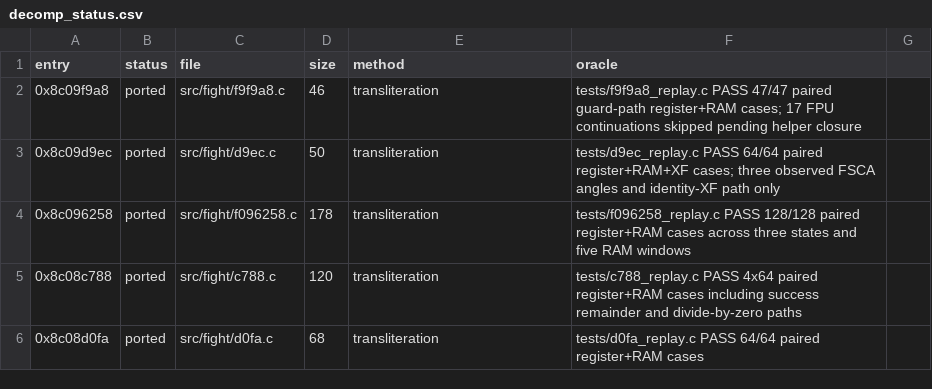
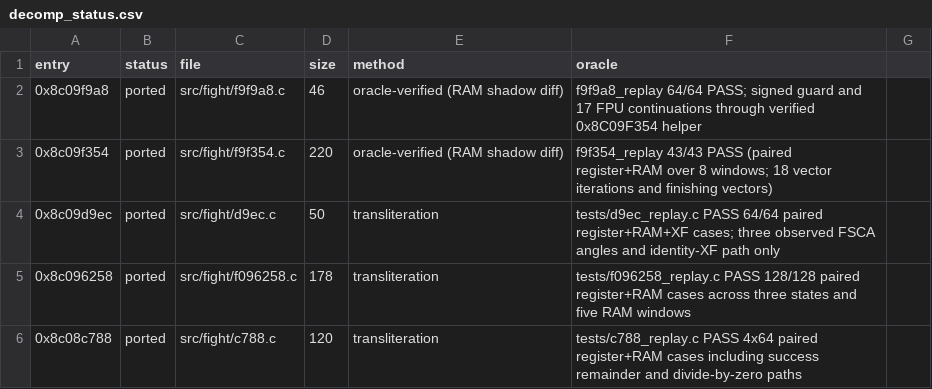
Before and after one commit to celsowm/vf3-decomp, a CSV file: docs/decomp_status.csv, drawn as a sheet; only a part is shown; the shorter side is filled out with more unchanged rows.

Commit message:
Close F9F9A8 FPU continuation

```diff
--- a/docs/decomp_status.csv
+++ b/docs/decomp_status.csv
@@ -1,3 +1,4 @@
 entry,status,file,size,method,oracle
-0x8c09f9a8,ported,src/fight/f9f9a8.c,46,transliteration,tests/f9f9a8_replay.c PASS 47/47 paired guard-path register+RAM cases; 17 FPU continuations skipped pending helper closure
+0x8c09f9a8,ported,src/fight/f9f9a8.c,46,oracle-verified (RAM shadow diff),f9f9a8_replay 64/64 PASS; signed guard and 17 FPU continuations through verified 0x8C09F354 helper
+0x8c09f354,ported,src/fight/f9f354.c,220,oracle-verified (RAM shadow diff),f9f354_replay 43/43 PASS (paired register+RAM over 8 windows; 18 vector iterations and finishing vectors)
 0x8c09d9ec,ported,src/fight/d9ec.c,50,transliteration,tests/d9ec_replay.c PASS 64/64 paired register+RAM+XF cases; three observed FSCA angles and identity-XF path only
```
Also changed, not shown: 12 other files.
